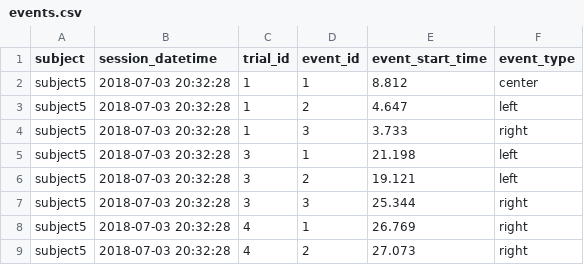
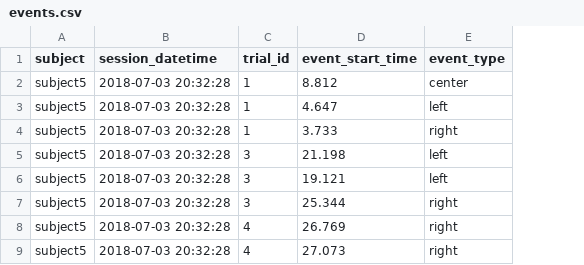
Before and after one commit to datajoint/workflow-array-ephys, a CSV file: user_data/events.csv, drawn as a sheet; only a part is shown; the diff names each change by its address in the sheet, - before the commit and + after, or states it on an @@ line.

Commit message:
remove event_id; fix table list

```diff
--- a/user_data/events.csv
+++ b/user_data/events.csv
-column D (event_id), rows 2-9: 1 | 2 | 3 | 1 | 2 | 3 | 1 | 2
```
